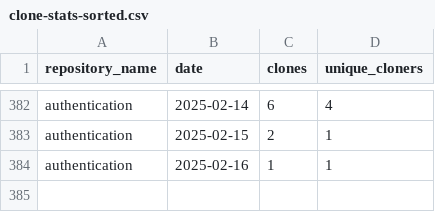
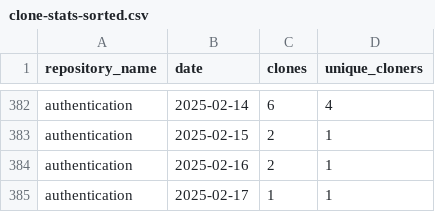
Before and after one commit to jpmorgan-payments/authentication, a CSV file: metrics/clone-stats-sorted.csv, drawn as a sheet; only a part is shown, gaps mark what is left out.

```diff
--- a/metrics/clone-stats-sorted.csv
+++ b/metrics/clone-stats-sorted.csv
@@ -383,2 +383,3 @@ authentication,2025-02-14,6,4
 authentication,2025-02-15,2,1
-authentication,2025-02-16,1,1
+authentication,2025-02-16,2,1
+authentication,2025-02-17,1,1
```
Also changed, not shown: metrics/clone-stats.csv, metrics/referrer-stats-sorted.csv, 3 other files.
